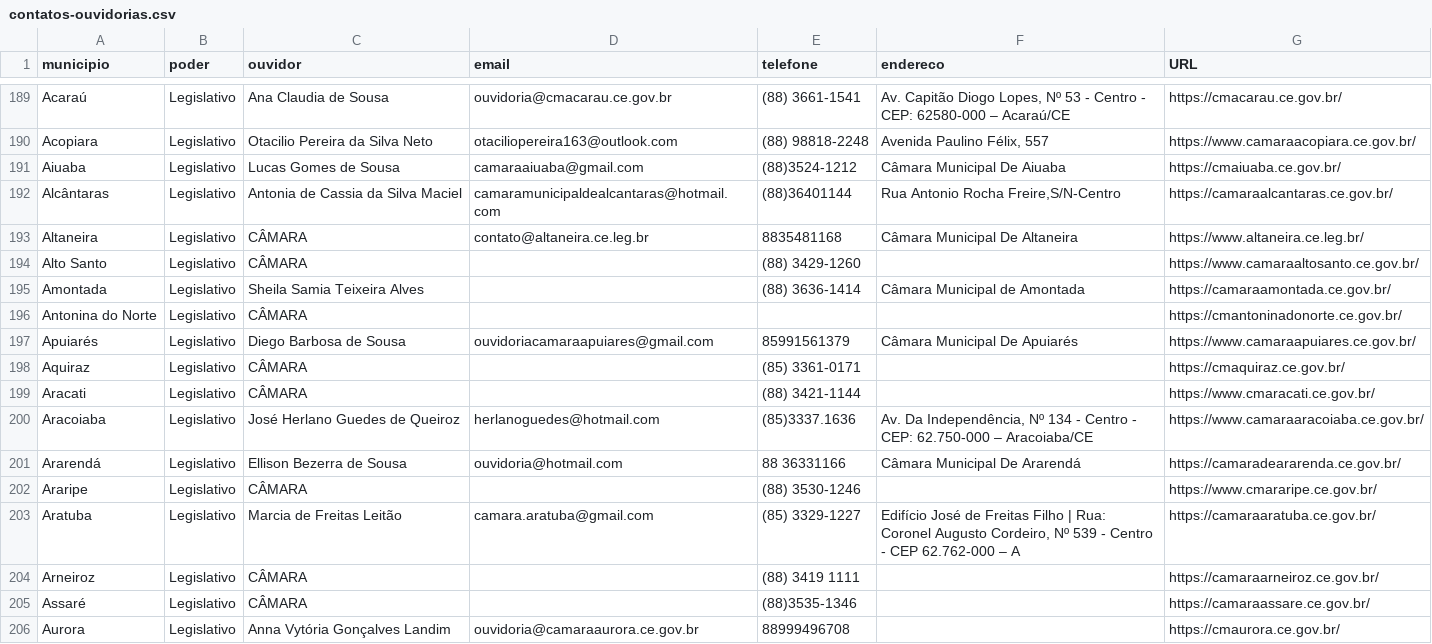
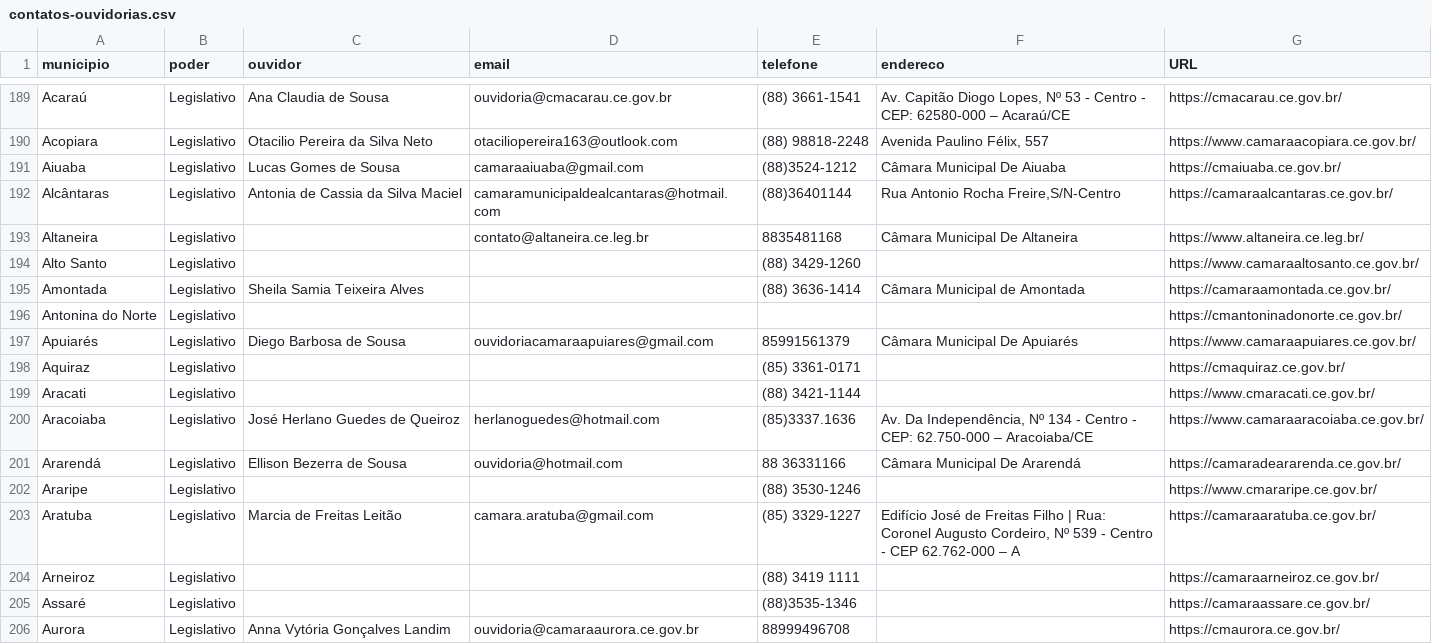
Before and after one commit to TCEOuv/Ouvidorias-Municipais, a CSV file: contatos-ouvidorias.csv, drawn as a sheet; only a part is shown, gaps mark what is left out; the diff covers the shown part only.

Commit message:
Update contatos-ouvidorias.csv

```diff
--- a/contatos-ouvidorias.csv
+++ b/contatos-ouvidorias.csv
@@ -196,15 +196,15 @@ Aiuaba,Legislativo,Lucas Gomes de Sousa,camaraaiuaba@gmail.com,(88)3524-1212,Câ
 Alcântaras,Legislativo,Antonia de Cassia da Silva Maciel,camaramunicipaldealcantaras@hotmail.com,(88)36401144,"Rua Antonio Rocha Freire,S/N-Centro",https://camaraalcantaras.ce.gov.br/
-Altaneira,Legislativo,CÂMARA,contato@altaneira.ce.leg.br,8835481168,Câmara Municipal De Altaneira,https://www.altaneira.ce.leg.br/
-Alto Santo,Legislativo,CÂMARA,,(88) 3429-1260,,https://www.camaraaltosanto.ce.gov.br/
+Altaneira,Legislativo,,contato@altaneira.ce.leg.br,8835481168,Câmara Municipal De Altaneira,https://www.altaneira.ce.leg.br/
+Alto Santo,Legislativo,,,(88) 3429-1260,,https://www.camaraaltosanto.ce.gov.br/
 Amontada,Legislativo,Sheila Samia Teixeira Alves,,(88) 3636-1414,Câmara Municipal de Amontada,https://camaraamontada.ce.gov.br/
-Antonina do Norte,Legislativo,CÂMARA,,,,https://cmantoninadonorte.ce.gov.br/
+Antonina do Norte,Legislativo,,,,,https://cmantoninadonorte.ce.gov.br/
 Apuiarés,Legislativo,Diego Barbosa de Sousa,ouvidoriacamaraapuiares@gmail.com,85991561379,Câmara Municipal De Apuiarés,https://www.camaraapuiares.ce.gov.br/
-Aquiraz,Legislativo,CÂMARA,,(85) 3361-0171,,https://cmaquiraz.ce.gov.br/
-Aracati,Legislativo,CÂMARA,,(88) 3421-1144,,https://www.cmaracati.ce.gov.br/
+Aquiraz,Legislativo,,,(85) 3361-0171,,https://cmaquiraz.ce.gov.br/
+Aracati,Legislativo,,,(88) 3421-1144,,https://www.cmaracati.ce.gov.br/
 Aracoiaba,Legislativo,José Herlano Guedes de Queiroz,herlanoguedes@hotmail.com,(85)3337.1636,"Av. Da Independência, Nº 134 - Centro - CEP: 62.750-000 – Aracoiaba/CE",https://www.camaraaracoiaba.ce.gov.br/
 Ararendá,Legislativo,Ellison Bezerra de Sousa,ouvidoria@hotmail.com,88 36331166,Câmara Municipal De Ararendá,https://camaradeararenda.ce.gov.br/
-Araripe,Legislativo,CÂMARA,,(88) 3530-1246,,https://www.cmararipe.ce.gov.br/
+Araripe,Legislativo,,,(88) 3530-1246,,https://www.cmararipe.ce.gov.br/
 Aratuba,Legislativo,Marcia de Freitas Leitão,camara.aratuba@gmail.com, (85) 3329-1227,"Edifício José de Freitas Filho | Rua: Coronel Augusto Cordeiro, Nº 539 - Centro - CEP 62.762-000 – A",https://camaraaratuba.ce.gov.br/
-Arneiroz,Legislativo,CÂMARA,,(88) 3419 1111,,https://camaraarneiroz.ce.gov.br/
-Assaré,Legislativo,CÂMARA,,(88)3535-1346,,https://camaraassare.ce.gov.br/
+Arneiroz,Legislativo,,,(88) 3419 1111,,https://camaraarneiroz.ce.gov.br/
+Assaré,Legislativo,,,(88)3535-1346,,https://camaraassare.ce.gov.br/
 Aurora,Legislativo,Anna Vytória Gonçalves Landim,ouvidoria@camaraaurora.ce.gov.br,88999496708,,https://cmaurora.ce.gov.br/
```
Also changed, not shown: 152 edited cells elsewhere in this file.
